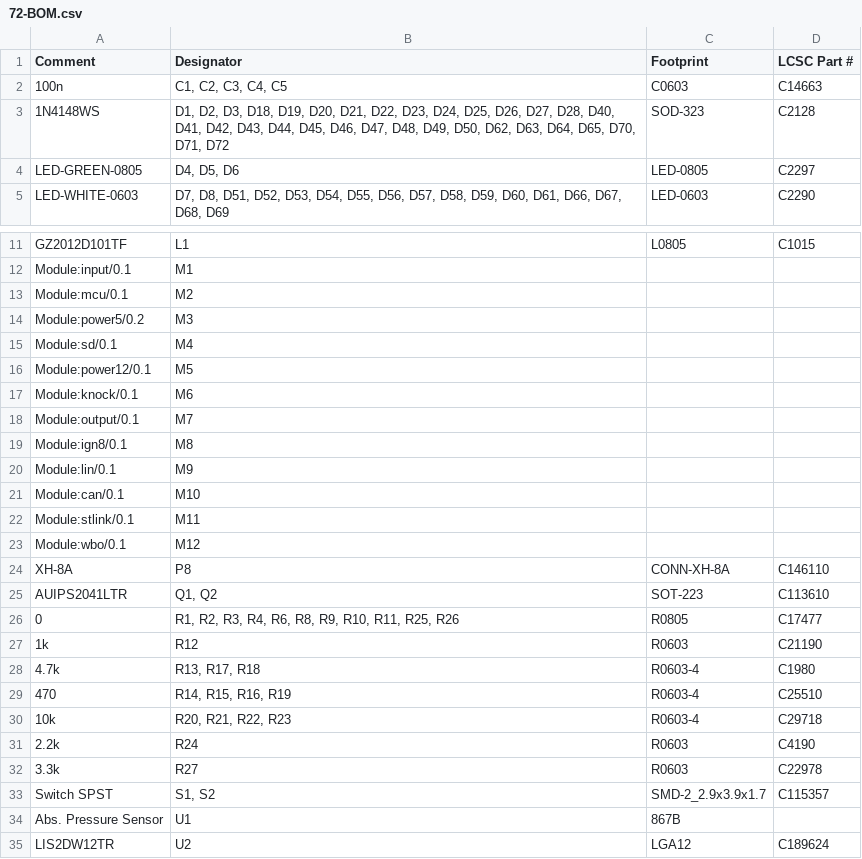
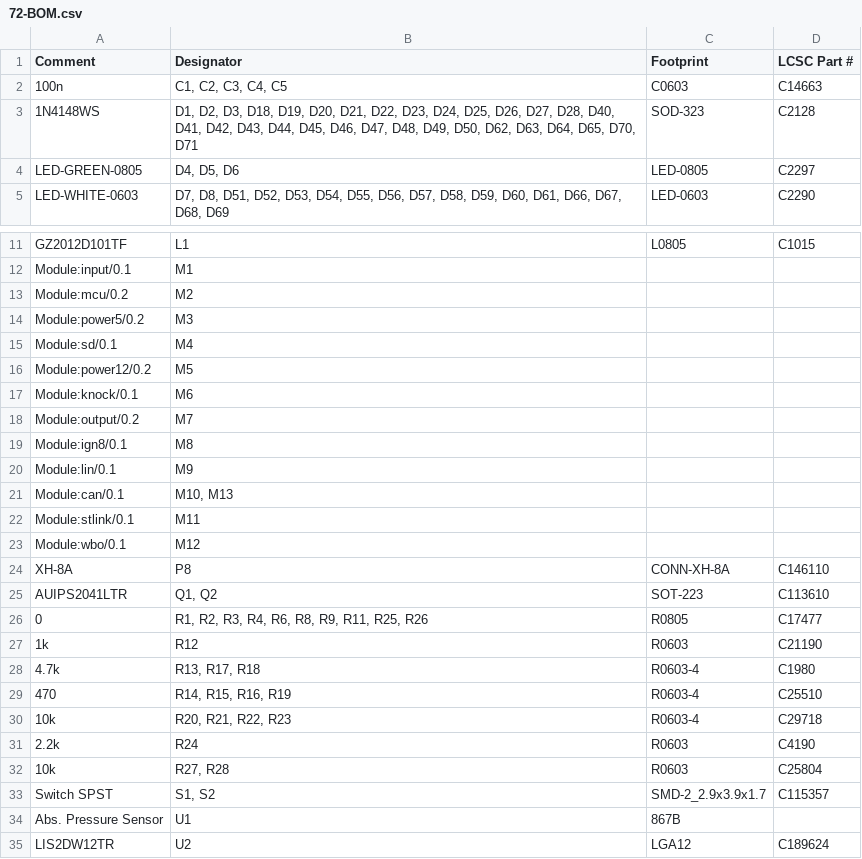
Before and after one commit to rusefi/hellen-miata-NB2, a CSV file: boards/hellen72-d/frame/72-BOM.csv, drawn as a sheet; only a part is shown, gaps mark what is left out.

```diff
--- a/boards/hellen72-d/frame/72-BOM.csv
+++ b/boards/hellen72-d/frame/72-BOM.csv
@@ -2,3 +2,3 @@ Comment,Designator,Footprint,LCSC Part #
 "100n","C1, C2, C3, C4, C5","C0603","C14663"
-"1N4148WS","D1, D2, D3, D18, D19, D20, D21, D22, D23, D24, D25, D26, D27, D28, D40, D41, D42, D43, D44, D45, D46, D47, D48, D49, D50, D62, D63, D64, D65, D70, D71, D72","SOD-323","C2128"
+"1N4148WS","D1, D2, D3, D18, D19, D20, D21, D22, D23, D24, D25, D26, D27, D28, D40, D41, D42, D43, D44, D45, D46, D47, D48, D49, D50, D62, D63, D64, D65, D70, D71","SOD-323","C2128"
 "LED-GREEN-0805","D4, D5, D6","LED-0805","C2297"
@@ -12,11 +12,11 @@ Comment,Designator,Footprint,LCSC Part #
 "Module:input/0.1","M1","",""
-"Module:mcu/0.1","M2","",""
+"Module:mcu/0.2","M2","",""
 "Module:power5/0.2","M3","",""
 "Module:sd/0.1","M4","",""
-"Module:power12/0.1","M5","",""
+"Module:power12/0.2","M5","",""
 "Module:knock/0.1","M6","",""
-"Module:output/0.1","M7","",""
+"Module:output/0.2","M7","",""
 "Module:ign8/0.1","M8","",""
 "Module:lin/0.1","M9","",""
-"Module:can/0.1","M10","",""
+"Module:can/0.1","M10, M13","",""
 "Module:stlink/0.1","M11","",""
@@ -25,3 +25,3 @@ Comment,Designator,Footprint,LCSC Part #
 "AUIPS2041LTR","Q1, Q2","SOT-223","C113610"
-"0","R1, R2, R3, R4, R6, R8, R9, R10, R11, R25, R26","R0805","C17477"
+"0","R1, R2, R3, R4, R6, R8, R9, R11, R25, R26","R0805","C17477"
 "1k","R12","R0603","C21190"
@@ -31,3 +31,3 @@ Comment,Designator,Footprint,LCSC Part #
 "2.2k","R24","R0603","C4190"
-"3.3k","R27","R0603","C22978"
+"10k","R27, R28","R0603","C25804"
 "Switch SPST","S1, S2","SMD-2_2.9x3.9x1.7","C115357"
```
Also changed, not shown: boards/hellen72-d/frame/72-CPL.csv, 34 other files.
